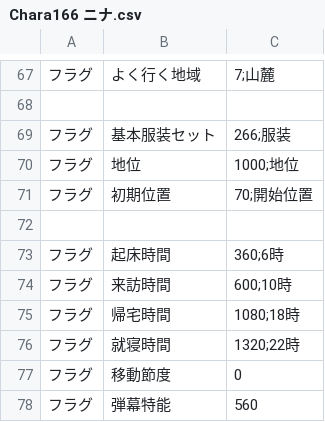
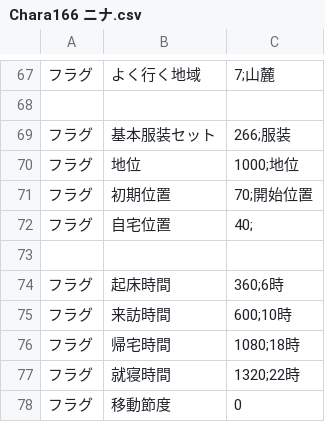
Before and after one commit to Paradox-Phenomenon/EraTW-Magic_DLC, a CSV file: CSV/Chara/Chara166 ニナ.csv, drawn as a sheet; only a part is shown, gaps mark what is left out; the shorter side is filled out with more unchanged rows; the diff names each change by its address in the sheet, - before the commit and + after, or states it on an @@ line.

Commit message:
贝子的自宅位置

```diff
--- a/CSV/Chara/Chara166 ニナ.csv
+++ b/CSV/Chara/Chara166 ニナ.csv
+row 72: フラグ | 自宅位置 | 40;
```
